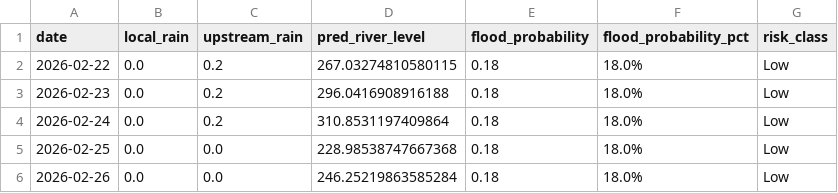
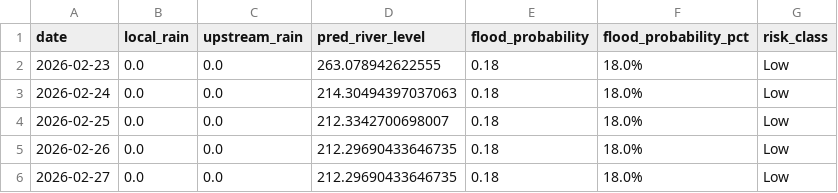
Before and after one commit to keshavkhandelwal13/Matsya-Flood-detector, a CSV file: backend/flood_detector/flood_forecast.csv, drawn as a sheet.

```diff
--- a/backend/flood_detector/flood_forecast.csv
+++ b/backend/flood_detector/flood_forecast.csv
@@ -1,6 +1,6 @@
 date,local_rain,upstream_rain,pred_river_level,flood_probability,flood_probability_pct,risk_class
-2026-02-22,0.0,0.2,267.03274810580115,0.18,18.0%,Low
-2026-02-23,0.0,0.2,296.0416908916188,0.18,18.0%,Low
-2026-02-24,0.0,0.2,310.8531197409864,0.18,18.0%,Low
-2026-02-25,0.0,0.0,228.98538747667368,0.18,18.0%,Low
-2026-02-26,0.0,0.0,246.25219863585284,0.18,18.0%,Low
+2026-02-23,0.0,0.0,263.078942622555,0.18,18.0%,Low
+2026-02-24,0.0,0.0,214.30494397037063,0.18,18.0%,Low
+2026-02-25,0.0,0.0,212.3342700698007,0.18,18.0%,Low
+2026-02-26,0.0,0.0,212.29690433646735,0.18,18.0%,Low
+2026-02-27,0.0,0.0,212.29690433646735,0.18,18.0%,Low
```
Also changed, not shown: 4 other files.
